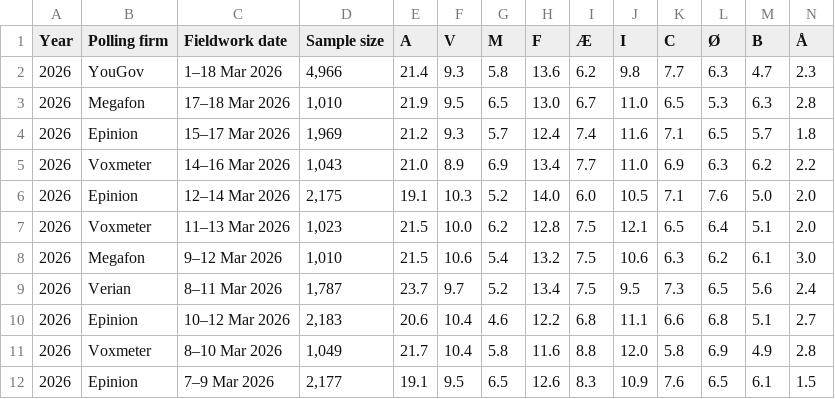
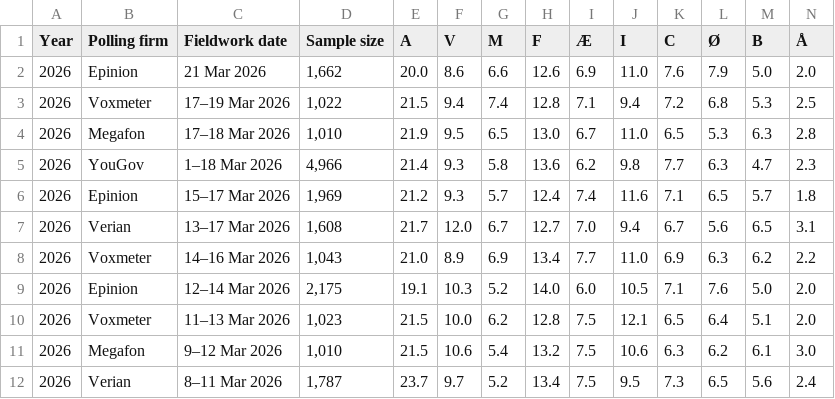
Before and after one commit to Andrevitali/PollsProject, a CSV file: Denmark_national_polls_last5years_bs4.csv, drawn as a sheet; only a part is shown; the shorter side is filled out with more unchanged rows; rows hold the shown columns only; the diff names each change by its address in the sheet, - before the commit and + after, or states it on an @@ line.

```diff
--- a/Denmark_national_polls_last5years_bs4.csv
+++ b/Denmark_national_polls_last5years_bs4.csv
+row 2: 2026 | Epinion | 21 Mar 2026 | 1,662 | 20.0 | 8.6 | 6.6 | 12.6 | 6.9 | 11.0 | 7.6 | 7.9 | 5.0 | 2.0
+row 3: 2026 | Voxmeter | 17–19 Mar 2026 | 1,022 | 21.5 | 9.4 | 7.4 | 12.8 | 7.1 | 9.4 | 7.2 | 6.8 | 5.3 | 2.5
@@ row 3 moved to row 4: 2026 @@
+row 7: 2026 | Verian | 13–17 Mar 2026 | 1,608 | 21.7 | 12.0 | 6.7 | 12.7 | 7.0 | 9.4 | 6.7 | 5.6 | 6.5 | 3.1
```
Also changed, not shown: Denmark_polls_clean.csv, Germany_national_polls_last5years_bs4.csv, 2 other files.
